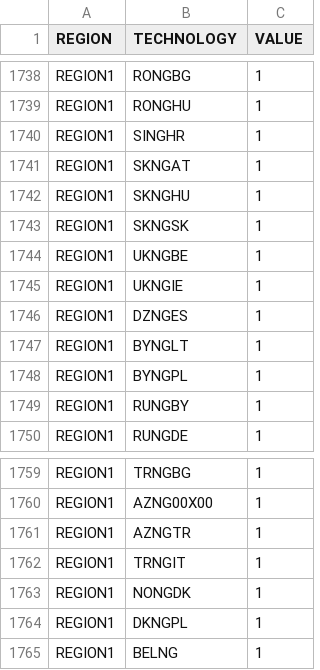
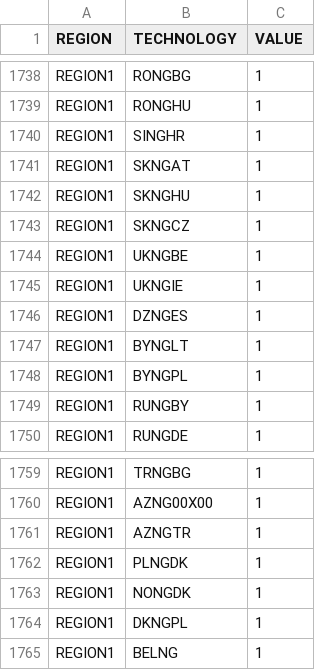
Before and after one commit to KTH-dESA/OSeMBE, a CSV file: input_data/data/CapacityToActivityUnit.csv, drawn as a sheet; only a part is shown, gaps mark what is left out.

```diff
--- a/input_data/data/CapacityToActivityUnit.csv
+++ b/input_data/data/CapacityToActivityUnit.csv
@@ -1742,3 +1742,3 @@ REGION1,SKNGAT,1
 REGION1,SKNGHU,1
-REGION1,SKNGSK,1
+REGION1,SKNGCZ,1
 REGION1,UKNGBE,1
@@ -1761,3 +1761,3 @@ REGION1,AZNG00X00,1
 REGION1,AZNGTR,1
-REGION1,TRNGIT,1
+REGION1,PLNGDK,1
 REGION1,NONGDK,1
```
Also changed, not shown: input_data/data/OperationalLife.csv, input_data/data/TECHNOLOGY.csv, 7 other files.
